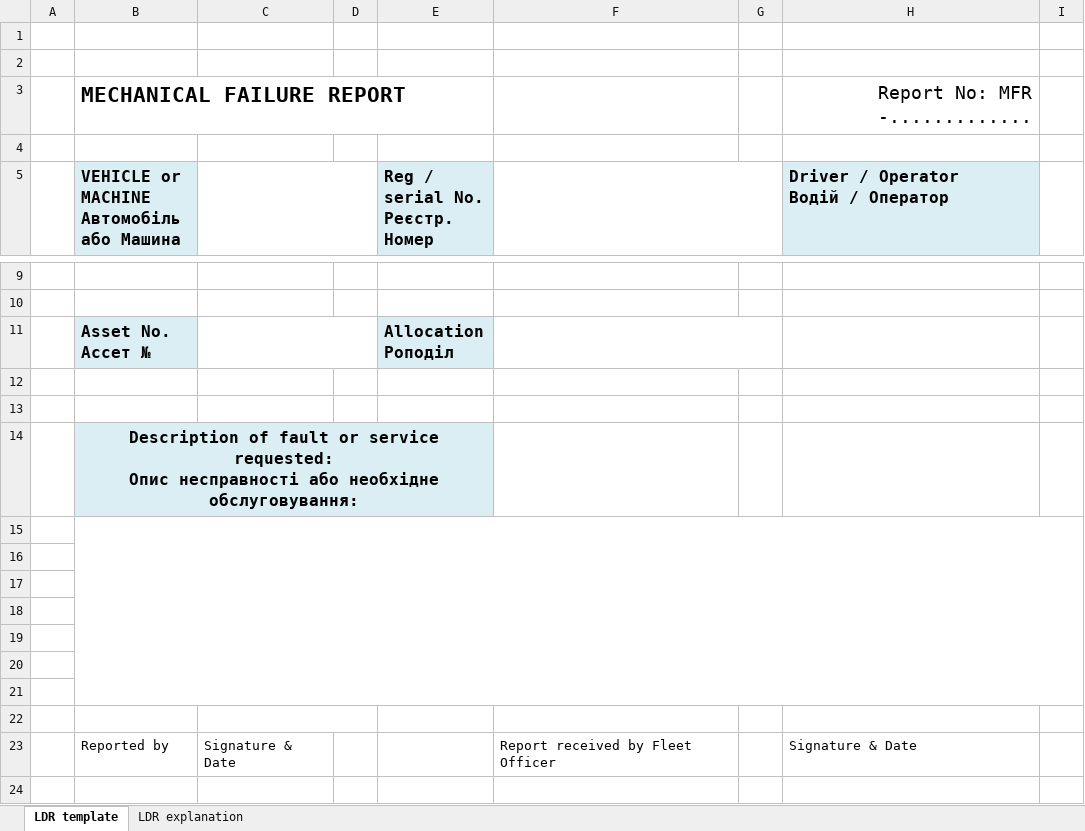
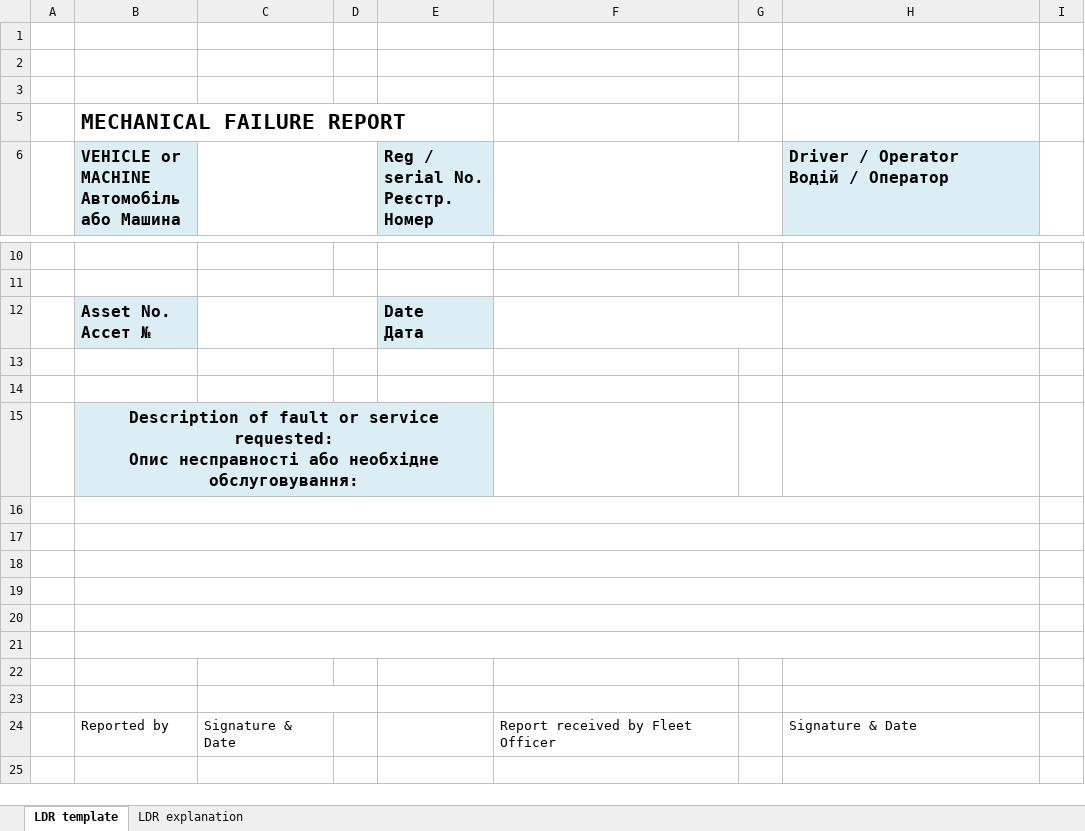
Before and after one commit to Roodszzz/NPA_Fleet_bot, an Excel workbook: excel/MFR.xlsx, sheet LDR template, drawn as a sheet; only a part is shown, gaps mark what is left out; values as stored, in another font and other column widths than the file's, no borders; removed rows and columns are numbered as before the commit, all else as after; ↵ is a line break in a cell; the diff names each change by its address in the sheet, - before the commit and + after, or states it on an @@ line.

```diff
--- a/excel/MFR.xlsx (sheet LDR template)
+++ b/excel/MFR.xlsx (sheet LDR template)
-row 3:  | MECHANICAL FAILURE REPORT |  |  |  |  |  | Report No: MFR -.............
+row 5:  | MECHANICAL FAILURE REPORT
-E12 (Reg / serial No. Реєстр. Номер): Allocation ↵ Роподіл
+E12 (Reg / serial No. Реєстр. Номер): Date ↵ Дата
-B15:I21 merged
+B16:H16 merged
+B17:H17 merged
+B18:H18 merged
+B19:H19 merged
+B20:H20 merged
+B21:H21 merged
```
Also changed, not shown: excel/LDR.xlsx, 1 other file.
